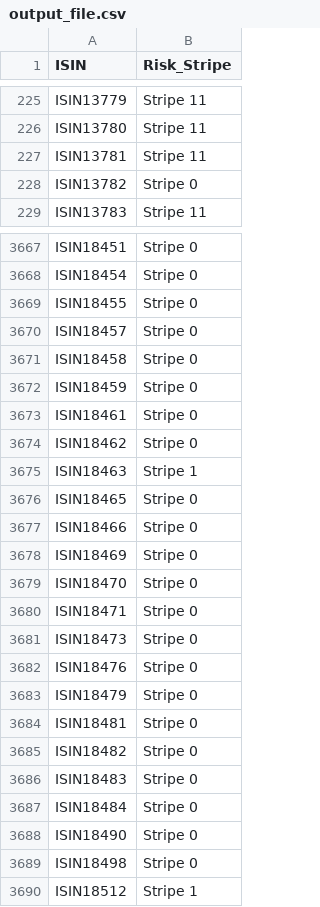
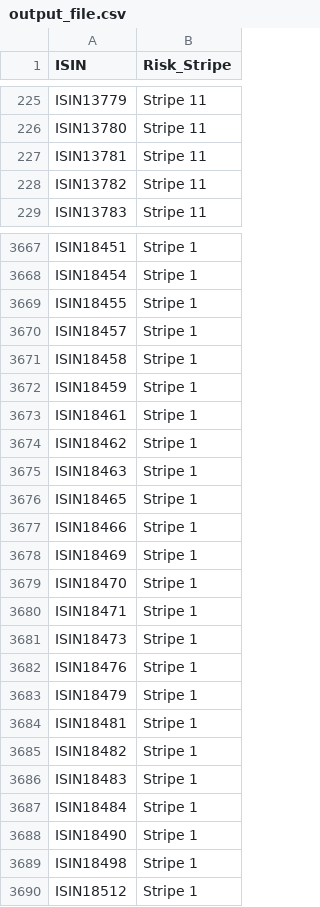
Before and after one commit to manavs19/gs, a CSV file: output_file.csv, drawn as a sheet; only a part is shown, gaps mark what is left out; the diff covers the shown part only; the diff names each change by its address in the sheet, - before the commit and + after, or states it on an @@ line.

```diff
--- a/output_file.csv
+++ b/output_file.csv
-B228 (Risk_Stripe): Stripe 0
+B228 (Risk_Stripe): Stripe 11
-B3667:B3674 (Risk_Stripe): Stripe 0
+B3667:B3674 (Risk_Stripe): Stripe 1
-B3676:B3689 (Risk_Stripe): Stripe 0
+B3676:B3689 (Risk_Stripe): Stripe 1
```
Also changed, not shown: 109 edited cells elsewhere in this file, 1 other file.
